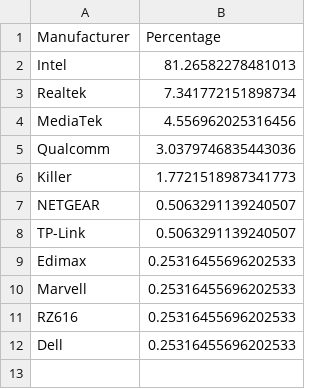
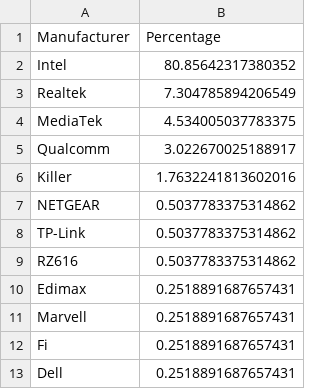
Before and after one commit to ecamulli/roaming, a CSV file: manufacturers.csv, drawn as a sheet.

```diff
--- a/manufacturers.csv
+++ b/manufacturers.csv
@@ -1,12 +1,13 @@
 Manufacturer,Percentage
-Intel,81.26582278481013
-Realtek,7.341772151898734
-MediaTek,4.556962025316456
-Qualcomm,3.0379746835443036
-Killer,1.7721518987341773
-NETGEAR,0.5063291139240507
-TP-Link,0.5063291139240507
-Edimax,0.25316455696202533
-Marvell,0.25316455696202533
-RZ616,0.25316455696202533
-Dell,0.25316455696202533
+Intel,80.85642317380352
+Realtek,7.304785894206549
+MediaTek,4.534005037783375
+Qualcomm,3.022670025188917
+Killer,1.7632241813602016
+NETGEAR,0.5037783375314862
+TP-Link,0.5037783375314862
+RZ616,0.5037783375314862
+Edimax,0.2518891687657431
+Marvell,0.2518891687657431
+Fi,0.2518891687657431
+Dell,0.2518891687657431
```
Also changed, not shown: merged_roaming_analysis_with_vintage.csv, 2 other files.
